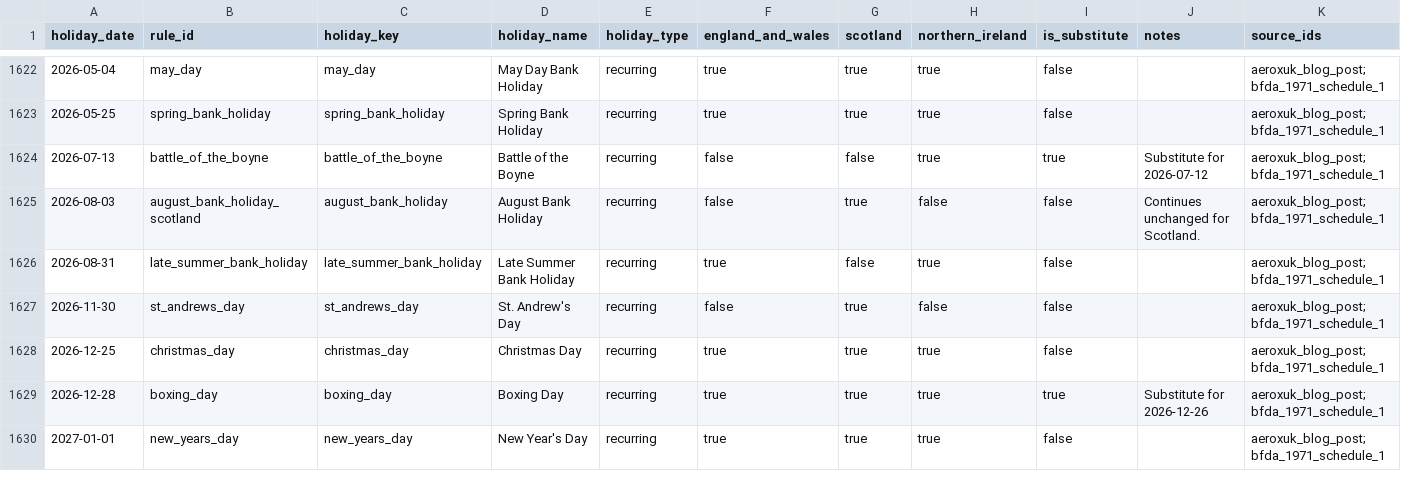
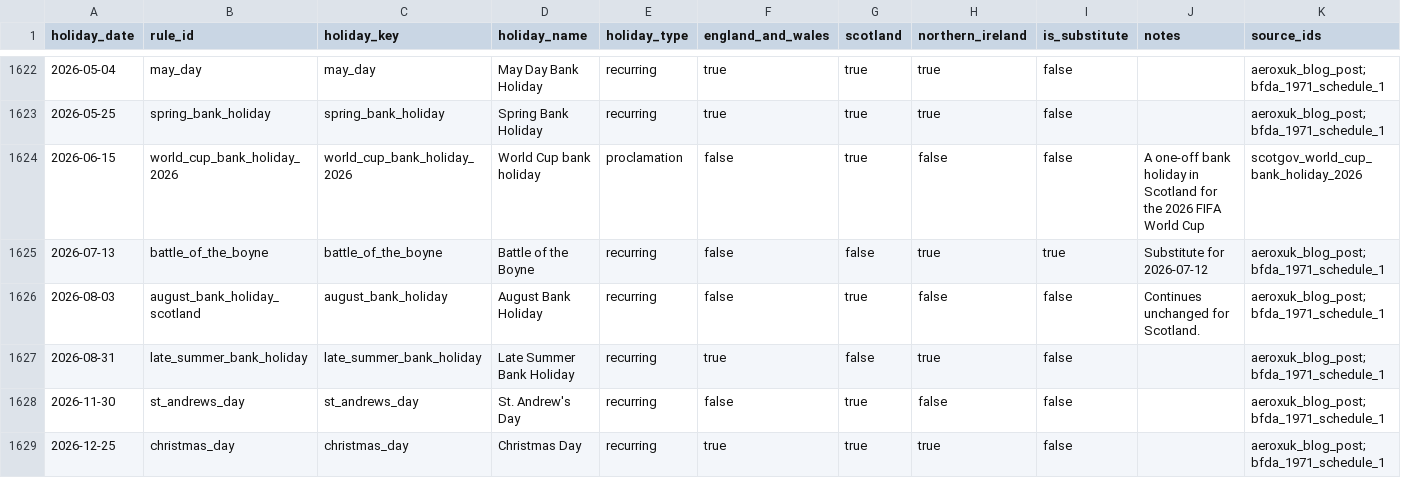
Before and after one commit to AeroXuk/uk-bank-holidays, a CSV file: data/uk_bank_holidays.csv, drawn as a sheet; only a part is shown, gaps mark what is left out; the shorter side is filled out with more unchanged rows.

```diff
--- a/data/uk_bank_holidays.csv
+++ b/data/uk_bank_holidays.csv
@@ -1623,2 +1623,3 @@ holiday_date,rule_id,holiday_key,holiday_name,holiday_type,england_and_wales,sco
 2026-05-25,spring_bank_holiday,spring_bank_holiday,Spring Bank Holiday,recurring,true,true,true,false,,aeroxuk_blog_post;bfda_1971_schedule_1
+2026-06-15,world_cup_bank_holiday_2026,world_cup_bank_holiday_2026,World Cup bank holiday,proclamation,false,true,false,false,A one-off bank holiday in Scotland for the 2026 FIFA World Cup,scotgov_world_cup_bank_holiday_2026
 2026-07-13,battle_of_the_boyne,battle_of_the_boyne,Battle of the Boyne,recurring,false,false,true,true,Substitute for 2026-07-12,aeroxuk_blog_post;bfda_1971_schedule_1
```
Also changed, not shown: data/uk_bank_holiday_sources.csv, data/uk_bank_holidays_scotland.csv, 13 other files.
